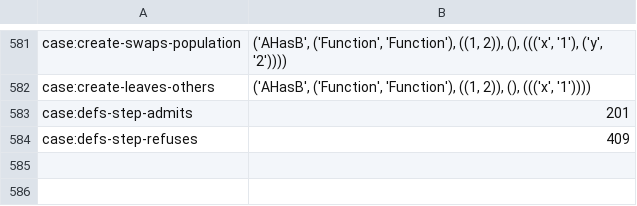
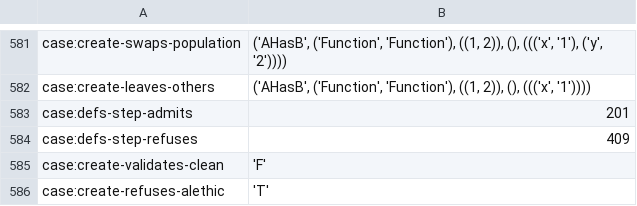
Before and after one commit to sam-lippert/arest, a TSV file: engine/shared/expected-cases.tsv, drawn as a sheet; only a part is shown, gaps mark what is left out.

```diff
--- a/engine/shared/expected-cases.tsv
+++ b/engine/shared/expected-cases.tsv
@@ -584 +584,3 @@ case:defs-step-admits	"201"
 case:defs-step-refuses	"409"
+case:create-validates-clean	"'F'"
+case:create-refuses-alethic	"'T'"
```
Also changed, not shown: 2 other files.
